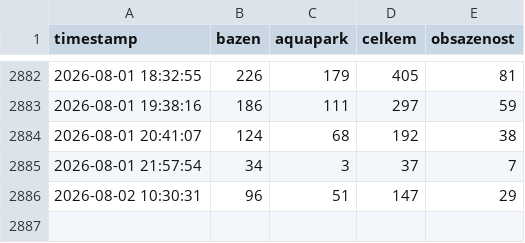
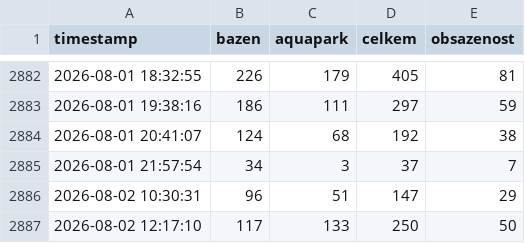
Before and after one commit to malecek44/sutka-visit-monitor, a CSV file: data.csv, drawn as a sheet; only a part is shown, gaps mark what is left out.

```diff
--- a/data.csv
+++ b/data.csv
@@ -2886 +2886,2 @@ timestamp,bazen,aquapark,celkem,obsazenost
 2026-08-02 10:30:31,96,51,147,29
+2026-08-02 12:17:10,117,133,250,50
```
